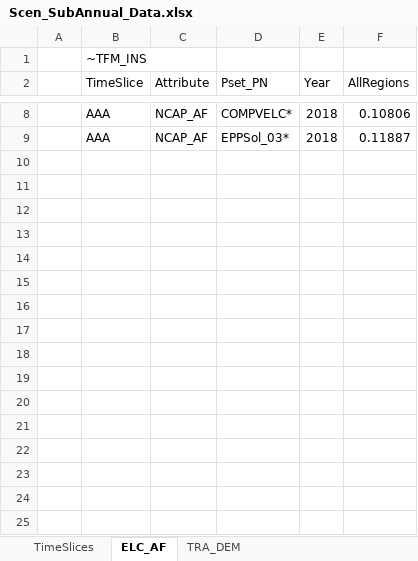
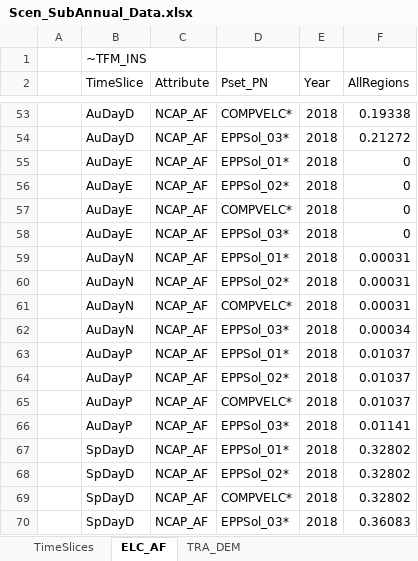
Before and after one commit to MaREI-EPMG/TIM-archived, an Excel workbook: SuppXLS/Scen_SubAnnual_Data.xlsx, sheet ELC_AF, drawn as a sheet; only a part is shown, gaps mark what is left out; values as stored, in another font and other column widths than the file's, no borders; table styles not drawn; addresses are those after the commit; the diff covers the shown part only; the diff names each change by its address in the sheet, - before the commit and + after, or states it on an @@ line.

Commit message:
Use 16 time slices

```diff
--- a/SuppXLS/Scen_SubAnnual_Data.xlsx (sheet ELC_AF)
+++ b/SuppXLS/Scen_SubAnnual_Data.xlsx (sheet ELC_AF)
-B53:B54 (TimeSlice): AAA
+B53:B54 (TimeSlice): AuDayD
-F53 (AllRegions): 0.10806
+F53 (AllRegions): 0.19338
-F54 (AllRegions): 0.11887
+F54 (AllRegions): 0.21272
+row 55:  | AuDayE | NCAP_AF | EPPSol_01* | 2018 | 0
+row 56:  | AuDayE | NCAP_AF | EPPSol_02* | 2018 | 0
+row 57:  | AuDayE | NCAP_AF | COMPVELC* | 2018 | 0
+row 58:  | AuDayE | NCAP_AF | EPPSol_03* | 2018 | 0
+row 59:  | AuDayN | NCAP_AF | EPPSol_01* | 2018 | 0.00031
+row 60:  | AuDayN | NCAP_AF | EPPSol_02* | 2018 | 0.00031
+row 61:  | AuDayN | NCAP_AF | COMPVELC* | 2018 | 0.00031
+row 62:  | AuDayN | NCAP_AF | EPPSol_03* | 2018 | 0.00034
+row 63:  | AuDayP | NCAP_AF | EPPSol_01* | 2018 | 0.01037
+row 64:  | AuDayP | NCAP_AF | EPPSol_02* | 2018 | 0.01037
+row 65:  | AuDayP | NCAP_AF | COMPVELC* | 2018 | 0.01037
+row 66:  | AuDayP | NCAP_AF | EPPSol_03* | 2018 | 0.01141
+row 67:  | SpDayD | NCAP_AF | EPPSol_01* | 2018 | 0.32802
+row 68:  | SpDayD | NCAP_AF | EPPSol_02* | 2018 | 0.32802
+row 69:  | SpDayD | NCAP_AF | COMPVELC* | 2018 | 0.32802
+row 70:  | SpDayD | NCAP_AF | EPPSol_03* | 2018 | 0.36083
```
Also changed, not shown: 89 added rows and 10 edited cells elsewhere in this sheet, sheet TRA_DEM, sheet TimeSlices, SysSettings.xlsx.
